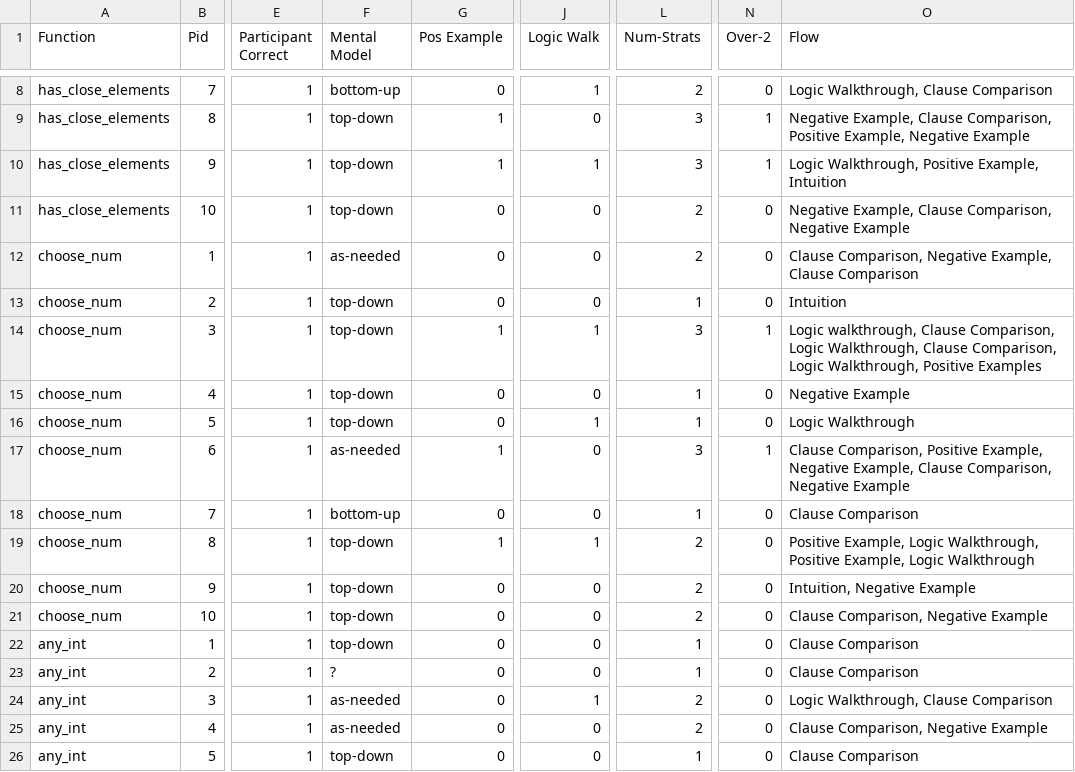
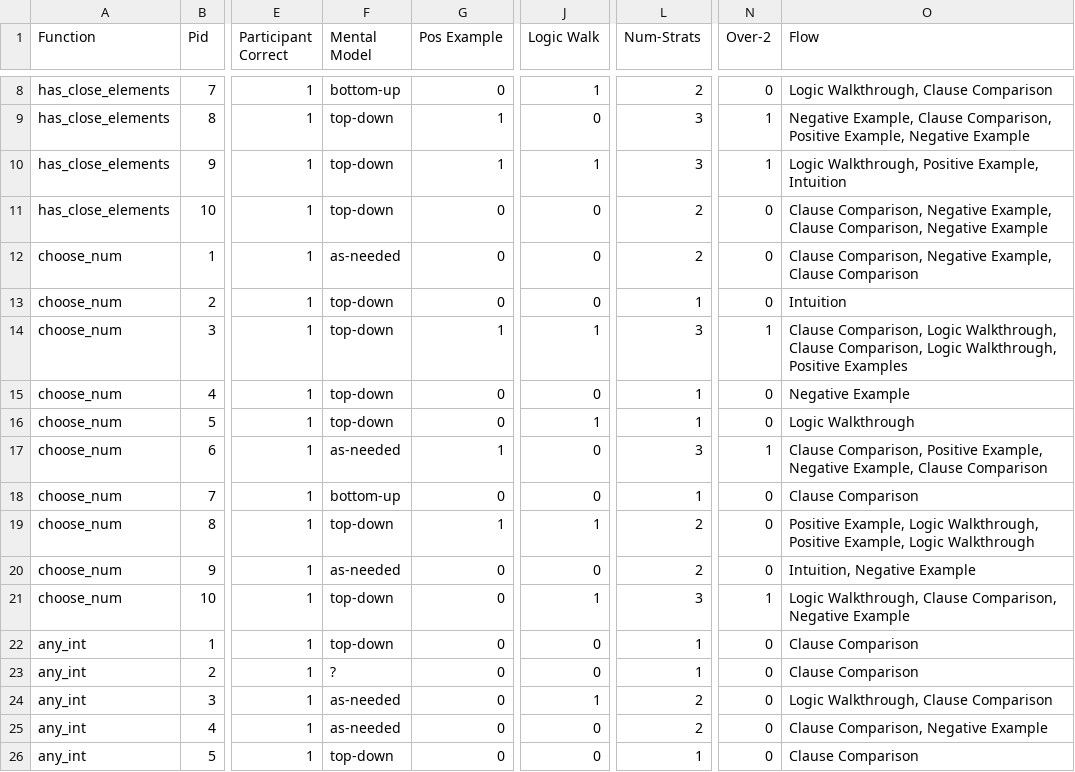
Before and after one commit to zhannakaufma/Postconditions_Artifact, a CSV file: data/qual_longtable.csv, drawn as a sheet; only a part is shown, gaps mark what is left out; the diff covers the shown part only; the diff names each change by its address in the sheet, - before the commit and + after, or states it on an @@ line.

```diff
--- a/data/qual_longtable.csv
+++ b/data/qual_longtable.csv
-O11 (Flow): Negative Example,…
+O11 (Flow): Clause Comparison, Negative Example,…
-O14 (Flow): Logic walkthrough, Clause Comparison,…
+O14 (Flow): Clause Comparison,…
-O17 (Flow): …Example, Clause Comparison, Negative Example
+O17 (Flow): …Example, Clause Comparison
-F20 (Mental Model): top-down
+F20 (Mental Model): as-needed
-J21 (Logic Walk): 0
+J21 (Logic Walk): 1
-L21 (Num-Strats): 2
+L21 (Num-Strats): 3
-N21 (Over-2): 0
+N21 (Over-2): 1
-O21 (Flow): Clause Comparison, Negative Example
+O21 (Flow): Logic Walkthrough, Clause Comparison, Negative Example
```
Also changed, not shown: 2 removed rows and 19 edited cells elsewhere in this file, 6 other files.
